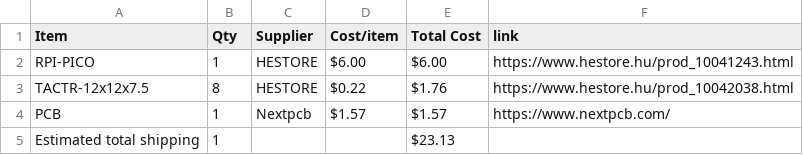
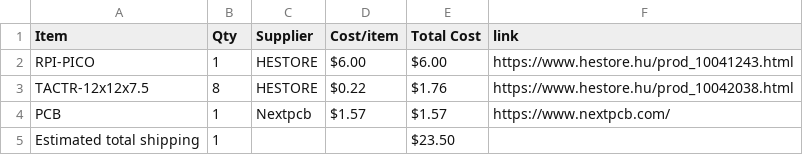
Before and after one commit to Vlebi/lnchpd, a CSV file: BOM.csv, drawn as a sheet.

Commit message:
Sync LNCH-PD from Half Life

```diff
--- a/BOM.csv
+++ b/BOM.csv
@@ -4,2 +4,2 @@ TACTR-12x12x7.5,8,HESTORE,$0.22,$1.76,https://www.hestore.hu/prod_10042038.html
 PCB,1,Nextpcb,$1.57,$1.57,https://www.nextpcb.com/
-Estimated total shipping,1,,,$23.13,
+Estimated total shipping,1,,,$23.50,
```
